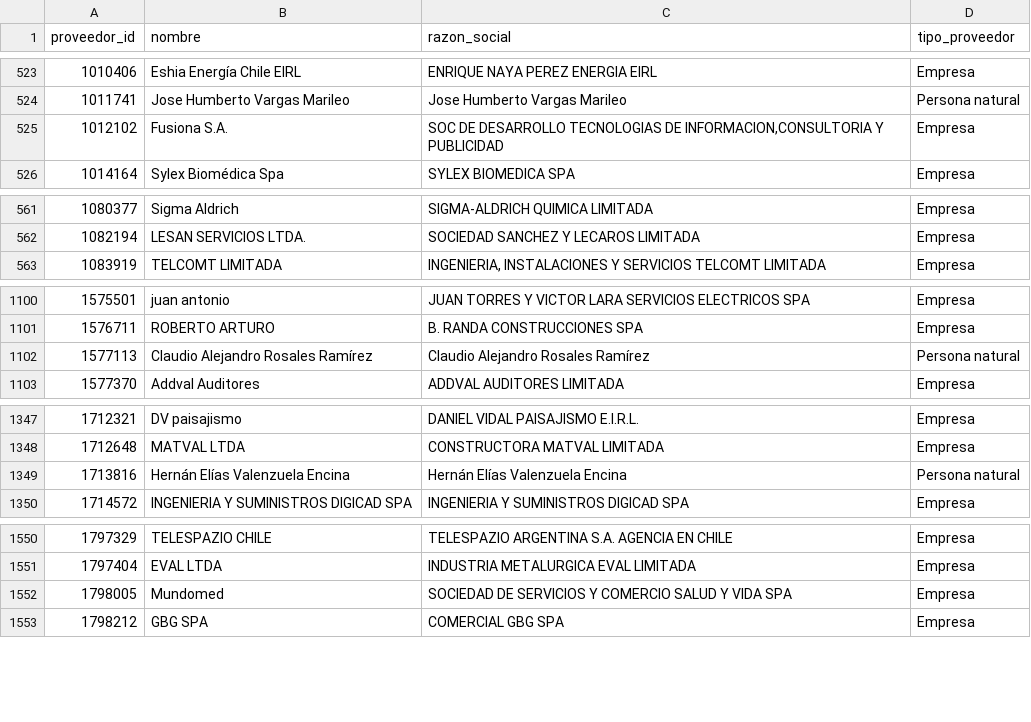
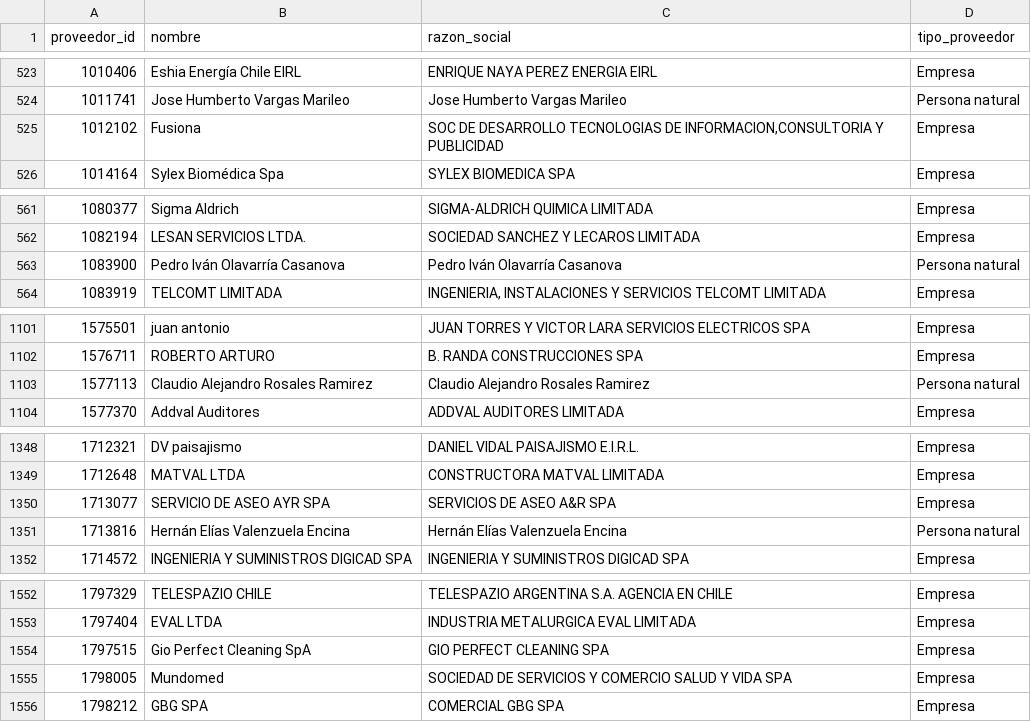
Before and after one commit to jooabarca/mineria-licitaciones-chile, a CSV file: data/dim_proveedor.csv, drawn as a sheet; only a part is shown, gaps mark what is left out.

```diff
--- a/data/dim_proveedor.csv
+++ b/data/dim_proveedor.csv
@@ -525,3 +525,3 @@
 1011741,Jose Humberto Vargas Marileo,Jose Humberto Vargas Marileo,Persona natural
-1012102,Fusiona S.A.,"SOC DE DESARROLLO TECNOLOGIAS DE INFORMACION,CONSULTORIA Y PUBLICIDAD",Empresa
+1012102,Fusiona,"SOC DE DESARROLLO TECNOLOGIAS DE INFORMACION,CONSULTORIA Y PUBLICIDAD",Empresa
 1014164,Sylex Biomédica Spa,SYLEX BIOMEDICA SPA,Empresa
@@ -563,2 +563,3 @@
 1082194,LESAN SERVICIOS LTDA.,SOCIEDAD SANCHEZ Y LECAROS LIMITADA,Empresa
+1083900,Pedro Iván Olavarría Casanova,Pedro Iván Olavarría Casanova,Persona natural
 1083919,TELCOMT LIMITADA,"INGENIERIA, INSTALACIONES Y SERVICIOS TELCOMT LIMITADA",Empresa
@@ -1104,3 +1105,3 @@
 1576711,ROBERTO ARTURO,B. RANDA CONSTRUCCIONES SPA,Empresa
-1577113,Claudio Alejandro Rosales Ramírez,Claudio Alejandro Rosales Ramírez,Persona natural
+1577113,Claudio Alejandro Rosales Ramirez,Claudio Alejandro Rosales Ramirez,Persona natural
 1577370,Addval Auditores,ADDVAL AUDITORES LIMITADA,Empresa
@@ -1351,2 +1352,3 @@
 1712648,MATVAL LTDA,CONSTRUCTORA MATVAL LIMITADA,Empresa
+1713077,SERVICIO DE ASEO AYR SPA,SERVICIOS DE ASEO A&R SPA,Empresa
 1713816,Hernán Elías Valenzuela Encina,Hernán Elías Valenzuela Encina,Persona natural
@@ -1554,2 +1556,3 @@
 1797404,EVAL LTDA ,INDUSTRIA METALURGICA EVAL LIMITADA,Empresa
+1797515,Gio Perfect Cleaning SpA,GIO PERFECT CLEANING SPA,Empresa
 1798005,Mundomed,SOCIEDAD DE SERVICIOS Y COMERCIO SALUD Y VIDA SPA,Empresa
```
Also changed, not shown: data/fact_item.csv, data/fact_licitacion.csv, 5 other files.
